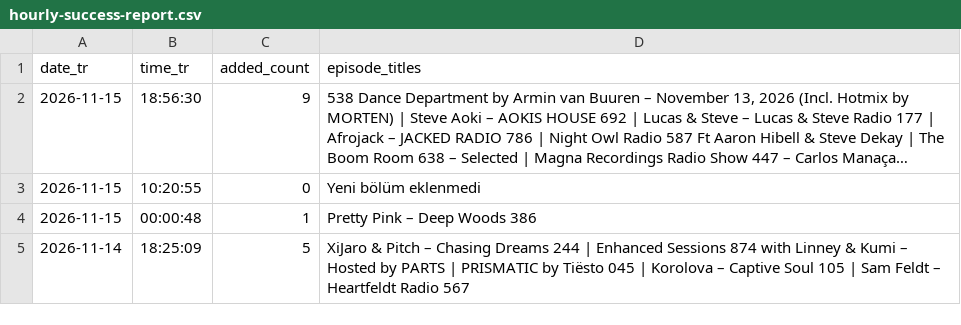
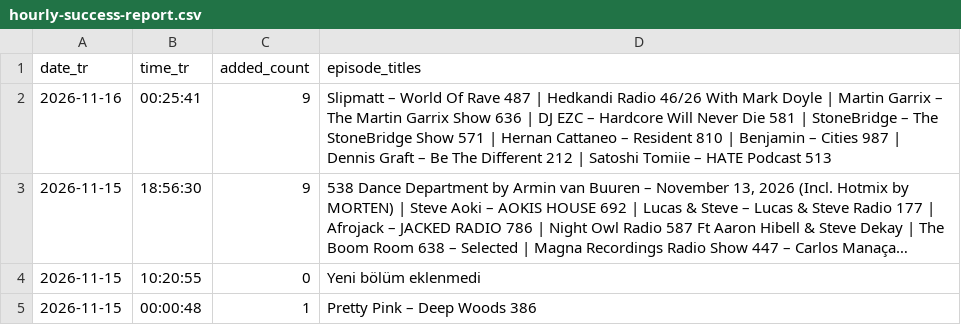
Before and after one commit to kuafor41/radioshows-podcast, a CSV file: data/hourly-success-report.csv, drawn as a sheet; only a part is shown; the shorter side is filled out with more unchanged rows; long unchanged cells end in …; the diff names each change by its address in the sheet, - before the commit and + after, or states it on an @@ line.

```diff
--- a/data/hourly-success-report.csv
+++ b/data/hourly-success-report.csv
+row 2: 2026-11-16 | 00:25:41 | 9 | Slipmatt – World Of Rave 487 | Hedkandi Radio 46/26 With Mark Doyle | Martin Garrix – The Martin Garrix Show 636 | DJ EZC – Hardcore Will Never Die 581 | StoneBridge – The StoneBridge Show 571 | Hernan Cattaneo – Resident 810 | Benjamin – Cities 987 | Dennis Graft – Be The Different 212 | Satoshi Tomiie – HATE Podcast 513
```
Also changed, not shown: data/retry-queue.csv, data/rss-quality-checks.csv, 11 other files.
